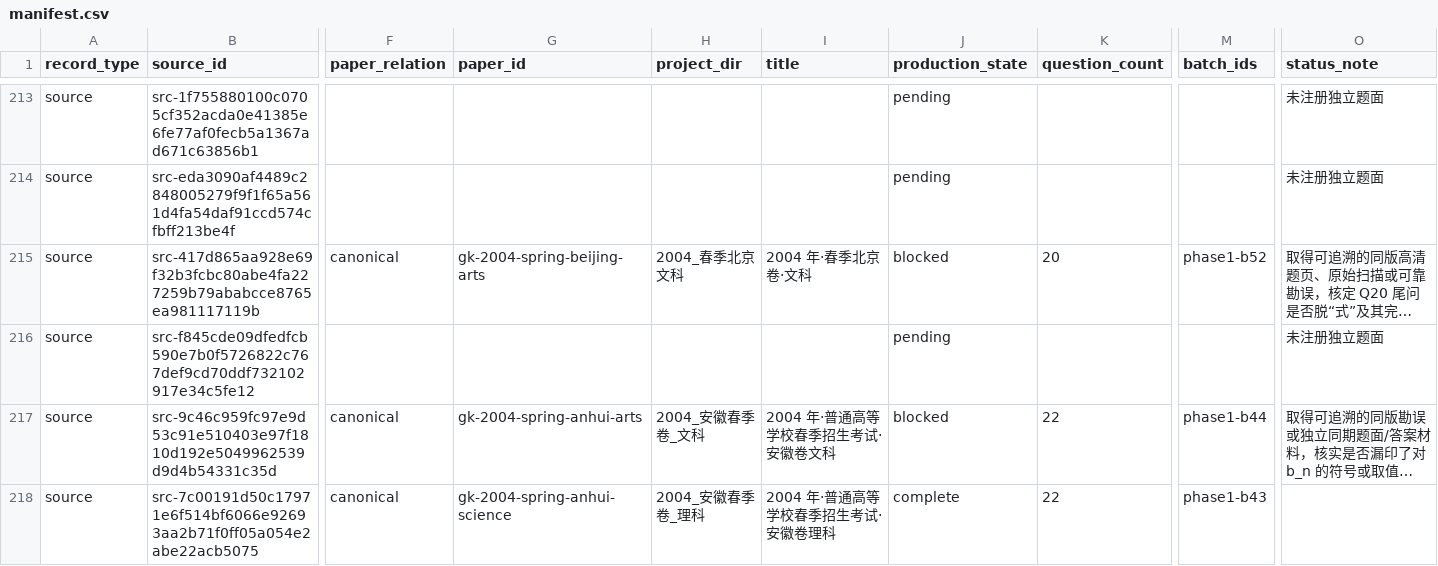
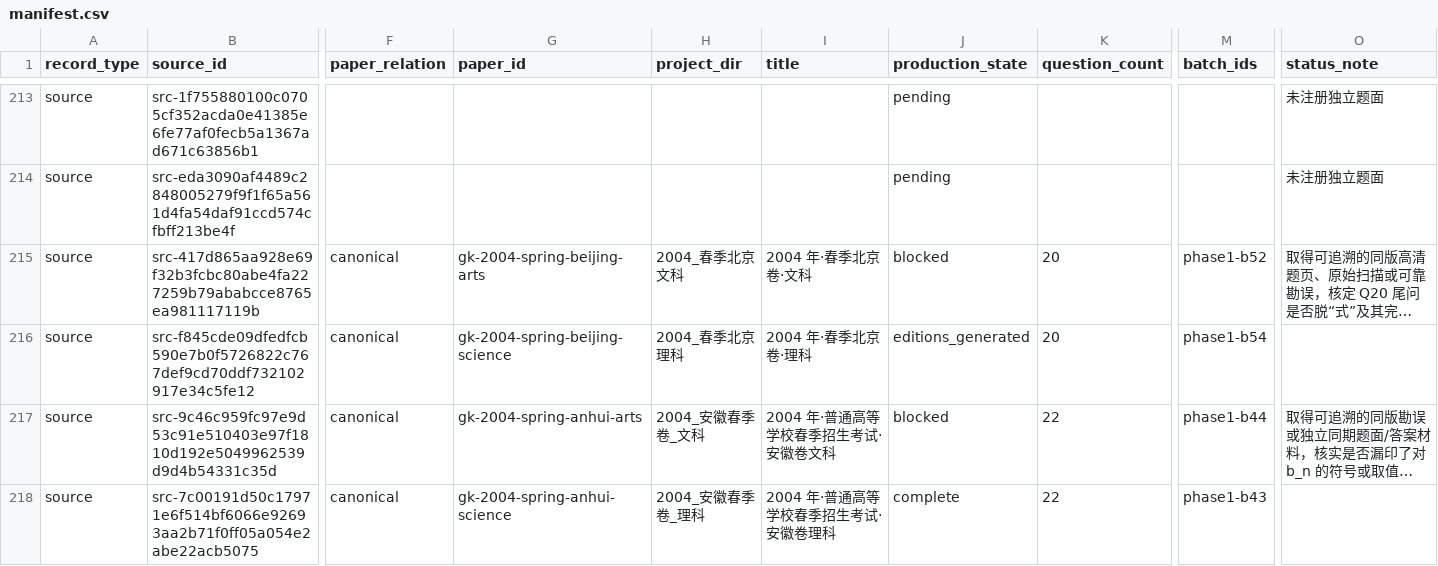
Before and after one commit to LightYourJourney/gaokao-math-latex, a CSV file: math-gaokao-latex/manifest.csv, drawn as a sheet; only a part is shown, gaps mark what is left out; long unchanged cells end in …; the diff names each change by its address in the sheet, - before the commit and + after, or states it on an @@ line.

Commit message:
feat(gaokao): register and generate 2004 Beijing spring science [已核]

```diff
--- a/math-gaokao-latex/manifest.csv
+++ b/math-gaokao-latex/manifest.csv
-F216 (paper_relation): (empty)
+F216 (paper_relation): canonical
-G216 (paper_id): (empty)
+G216 (paper_id): gk-2004-spring-beijing-science
-H216 (project_dir): (empty)
+H216 (project_dir): 2004_春季北京理科
-I216 (title): (empty)
+I216 (title): 2004 年·春季北京卷·理科
-J216 (production_state): pending
+J216 (production_state): editions_generated
-K216 (question_count): (empty)
+K216 (question_count): 20
-M216 (batch_ids): (empty)
+M216 (batch_ids): phase1-b54
-O216 (status_note): 未注册独立题面
+O216 (status_note): (empty)
```
Also changed, not shown: 27 other files.
